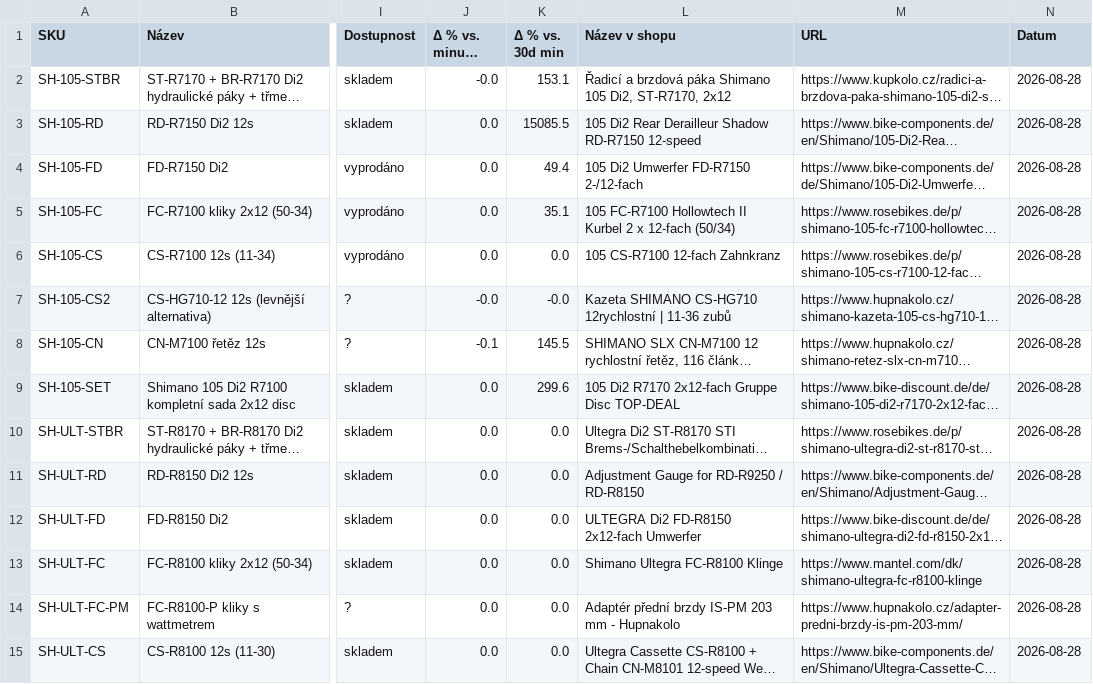
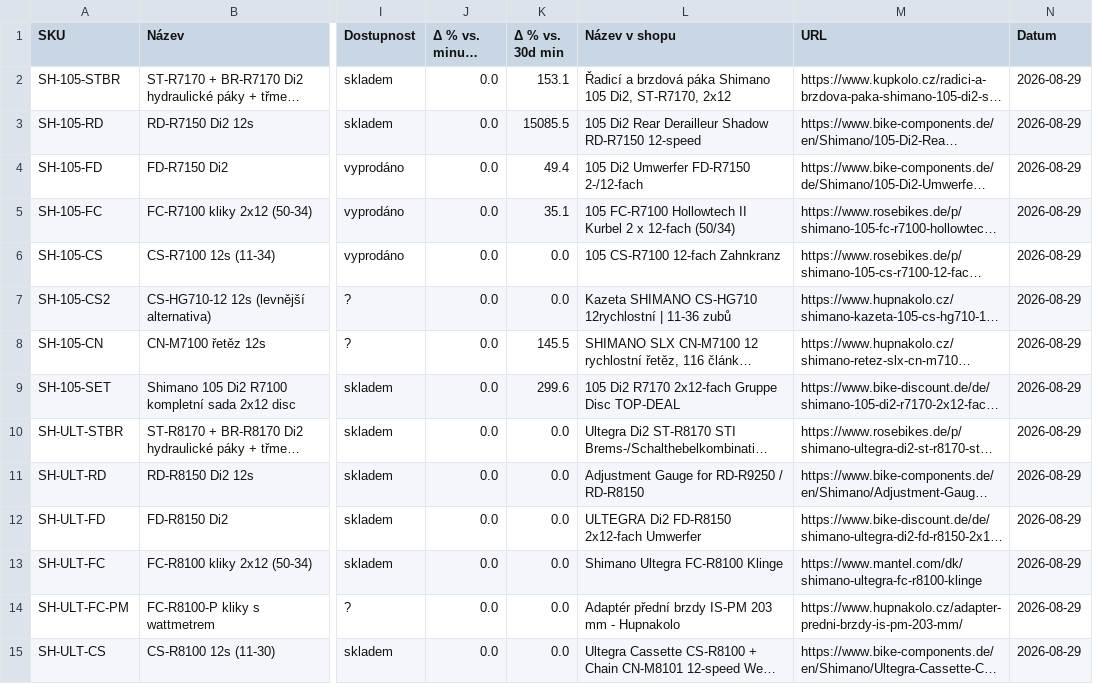
Before and after one commit to Velomania-sro/pricebot-eu, a CSV file: data/minimum.csv, drawn as a sheet; only a part is shown, gaps mark what is left out; long unchanged cells end in …; the diff covers the shown part only; the diff names each change by its address in the sheet, - before the commit and + after, or states it on an @@ line.

```diff
--- a/data/minimum.csv
+++ b/data/minimum.csv
-J2 (Δ % vs. minulý běh): -0.0
+J2 (Δ % vs. minulý běh): 0.0
-N2:N15 (Datum): 2026-08-28
+N2:N15 (Datum): 2026-08-29
-J7 (Δ % vs. minulý běh): -0.0
+J7 (Δ % vs. minulý běh): 0.0
-K7 (Δ % vs. 30d min): -0.0
+K7 (Δ % vs. 30d min): 0.0
-J8 (Δ % vs. minulý běh): -0.1
+J8 (Δ % vs. minulý běh): 0.0
```
Also changed, not shown: 66 edited cells elsewhere in this file, data/detail.csv, data/matrix.csv, 6 other files.
